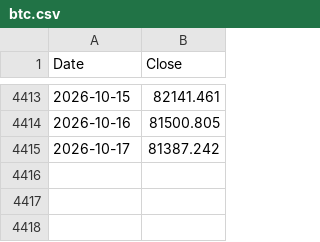
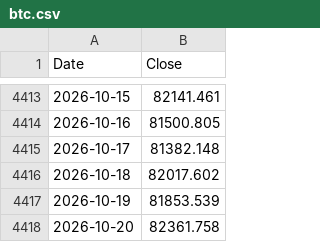
Before and after one commit to hong4137/market-watcher, a CSV file: docs/data/ext/btc.csv, drawn as a sheet; only a part is shown, gaps mark what is left out.

```diff
--- a/docs/data/ext/btc.csv
+++ b/docs/data/ext/btc.csv
@@ -4414,2 +4414,5 @@
 2026-10-16,81500.805
-2026-10-17,81387.242
+2026-10-17,81382.148
+2026-10-18,82017.602
+2026-10-19,81853.539
+2026-10-20,82361.758
```
Also changed, not shown: docs/data/daily_scorecard.csv, docs/data/ext/ndx_full.csv, 56 other files.
